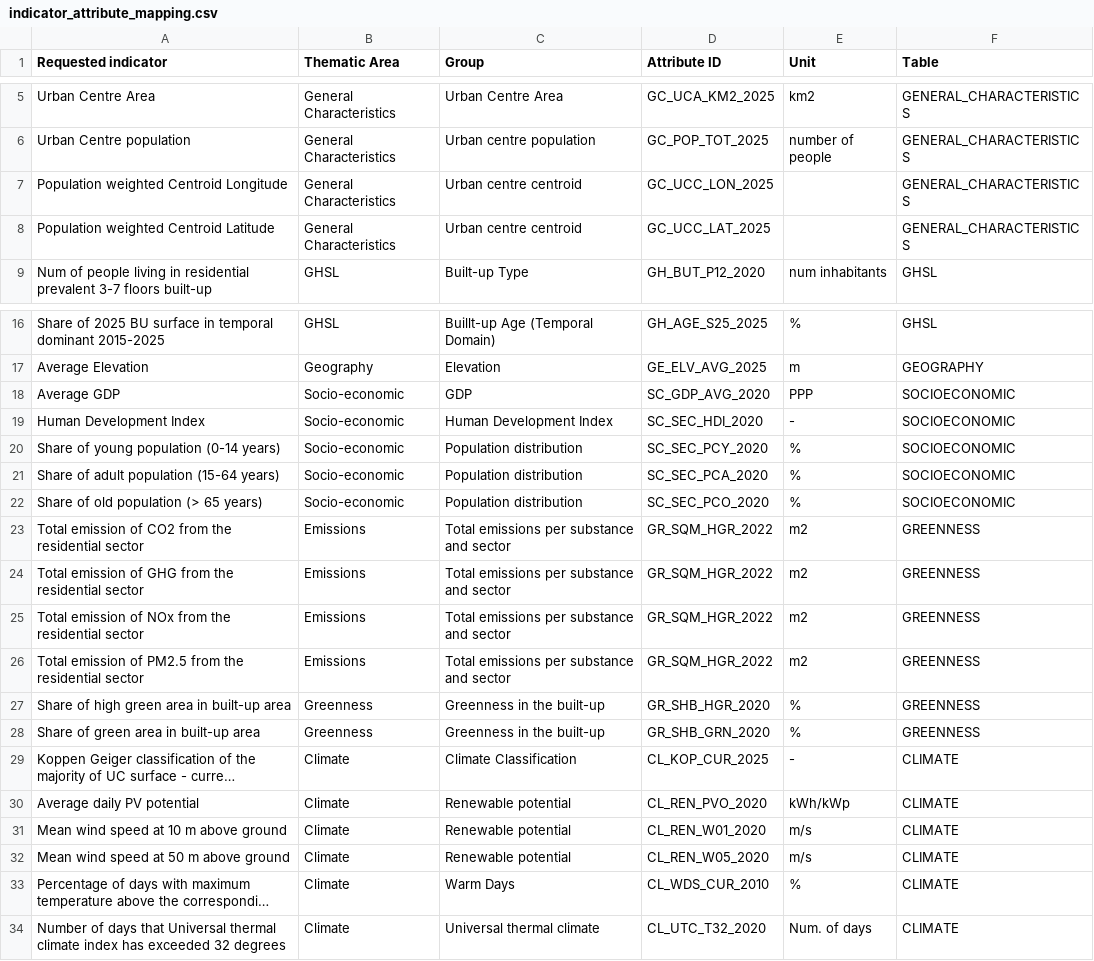
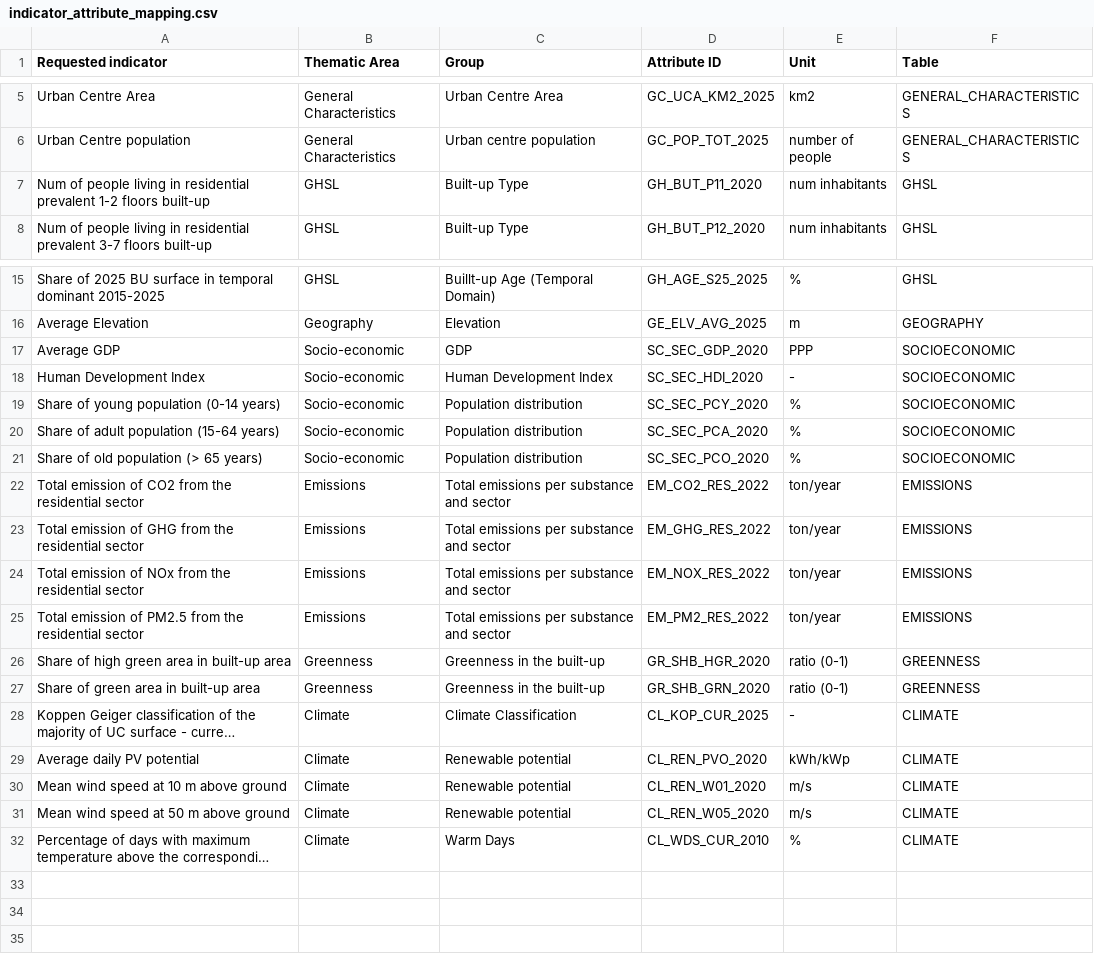
Before and after one commit to adalach/BEM4AI, a CSV file: config/indicator_attribute_mapping.csv, drawn as a sheet; only a part is shown, gaps mark what is left out; long unchanged cells end in …; removed rows and columns are numbered as before the commit, all else as after; the diff names each change by its address in the sheet, - before the commit and + after, or states it on an @@ line.

```diff
--- a/config/indicator_attribute_mapping.csv
+++ b/config/indicator_attribute_mapping.csv
-row 7: Population weighted Centroid Longitude | General Characteristics | Urban centre centroid | GC_UCC_LON_2025 |  | GENERAL_CHARACTERISTICS
-row 8: Population weighted Centroid Latitude | General Characteristics | Urban centre centroid | GC_UCC_LAT_2025 |  | GENERAL_CHARACTERISTICS
+row 7: Num of people living in residential prevalent 1-2 floors built-up | GHSL | Built-up Type | GH_BUT_P11_2020 | num inhabitants | GHSL
-D17 (Attribute ID): SC_GDP_AVG_2020
+D17 (Attribute ID): SC_SEC_GDP_2020
-D22 (Attribute ID): GR_SQM_HGR_2022
+D22 (Attribute ID): EM_CO2_RES_2022
-E22:E25 (Unit): m2
+E22:E25 (Unit): ton/year
-F22:F25 (Table): GREENNESS
+F22:F25 (Table): EMISSIONS
-D23 (Attribute ID): GR_SQM_HGR_2022
+D23 (Attribute ID): EM_GHG_RES_2022
-D24 (Attribute ID): GR_SQM_HGR_2022
+D24 (Attribute ID): EM_NOX_RES_2022
-D25 (Attribute ID): GR_SQM_HGR_2022
+D25 (Attribute ID): EM_PM2_RES_2022
-E26:E27 (Unit): %
+E26:E27 (Unit): ratio (0-1)
-row 34: Number of days that Universal thermal climate index has exceeded 32 degrees | Climate | Universal thermal climate | CL_UTC_T32_2020 | Num. of days | CLIMATE
```
Also changed, not shown: 9 other files.
